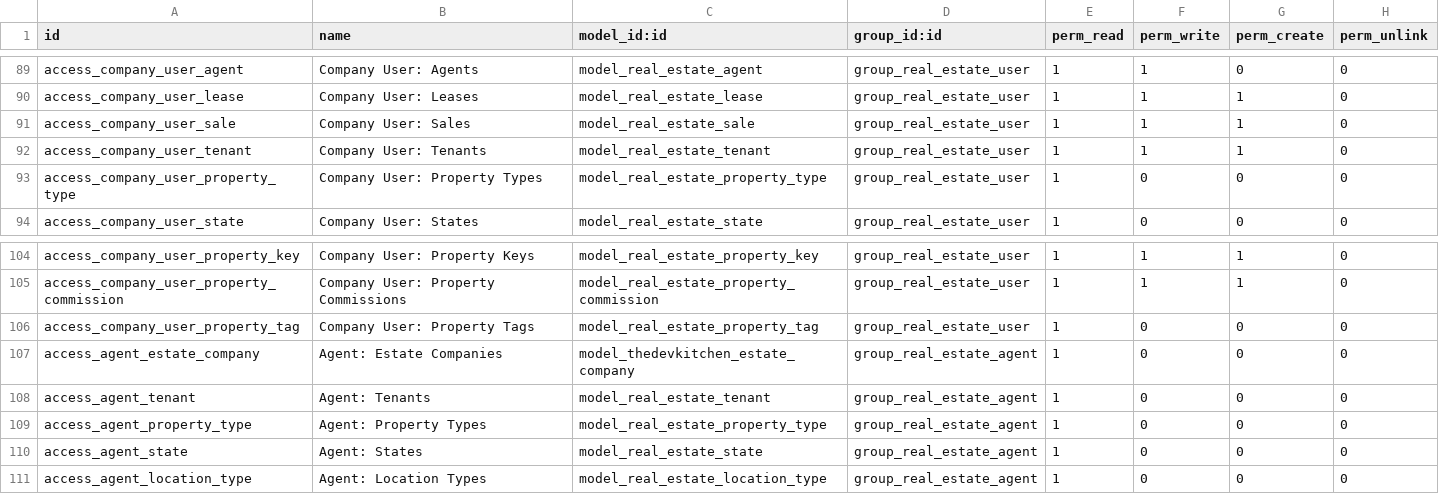
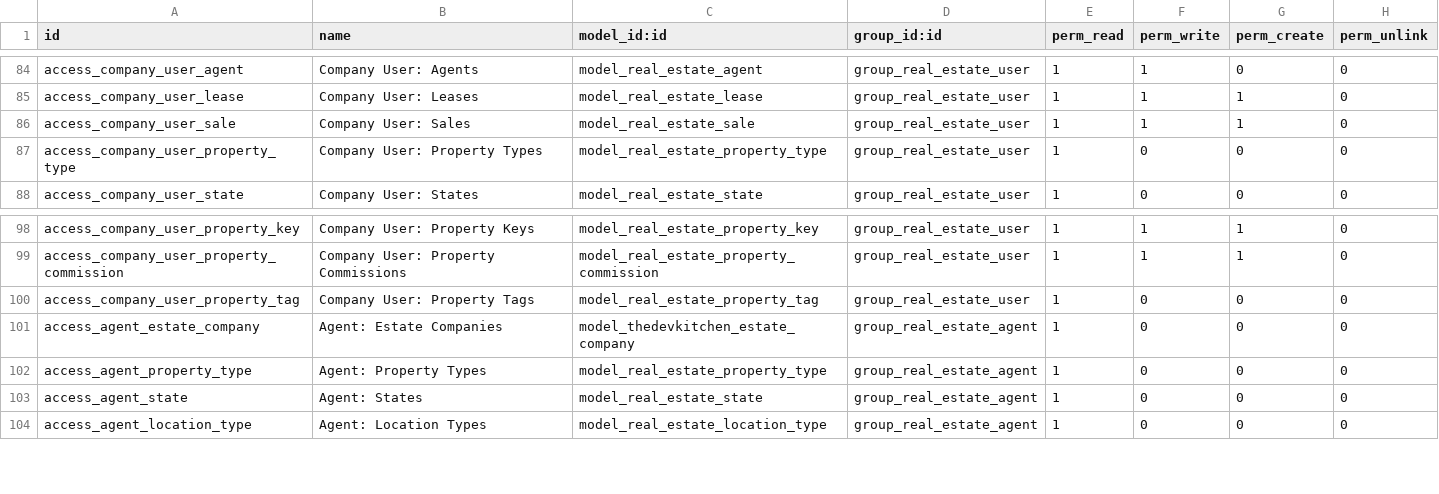
Before and after one commit to luanalves/realestate_backend, a CSV file: 18.0/extra-addons/quicksol_estate/security/ir.model.access.csv, drawn as a sheet; only a part is shown, gaps mark what is left out; the diff covers the shown part only.

Commit message:
feat(010): Phase 3 Cleanup T17-T20 - Migrate tenant to profile
T17: lease.tenant_id → profile_id. T18: property+company FK migration. T19: Delete tenant files. T20: SQL cleanup docs. Breaking: lease API requires profile_id. Phase 3: 8/8 pts. Overall: 55/85 pts (65%)

```diff
--- a/18.0/extra-addons/quicksol_estate/security/ir.model.access.csv
+++ b/18.0/extra-addons/quicksol_estate/security/ir.model.access.csv
@@ -91,3 +86,2 @@ access_company_user_lease,Company User: Leases,model_real_estate_lease,group_rea
 access_company_user_sale,Company User: Sales,model_real_estate_sale,group_real_estate_user,1,1,1,0
-access_company_user_tenant,Company User: Tenants,model_real_estate_tenant,group_real_estate_user,1,1,1,0
 access_company_user_property_type,Company User: Property Types,model_real_estate_property_type,group_real_estate_user,1,0,0,0
@@ -107,3 +101,2 @@ access_company_user_property_tag,Company User: Property Tags,model_real_estate_p
 access_agent_estate_company,Agent: Estate Companies,model_thedevkitchen_estate_company,group_real_estate_agent,1,0,0,0
-access_agent_tenant,Agent: Tenants,model_real_estate_tenant,group_real_estate_agent,1,0,0,0
 access_agent_property_type,Agent: Property Types,model_real_estate_property_type,group_real_estate_agent,1,0,0,0
```
Also changed, not shown: 5 removed rows elsewhere in this file, 10 other files.
